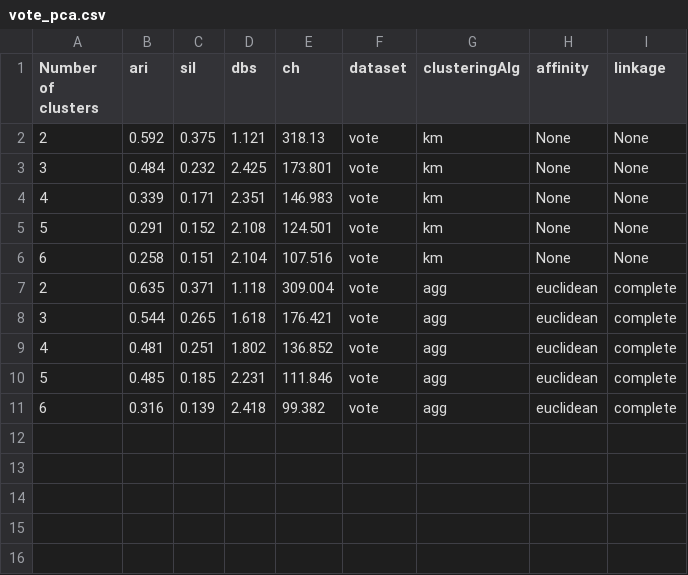
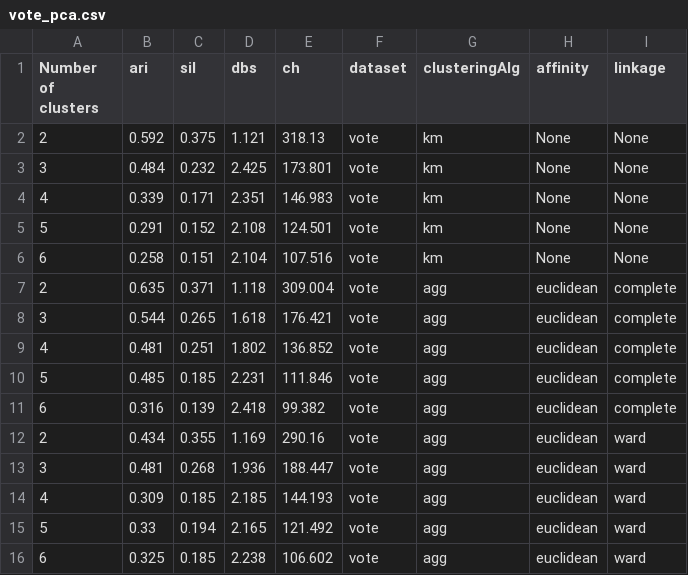
Before and after one commit to JAVI897/IML-Project2, a CSV file: results/vote_pca.csv, drawn as a sheet; the diff names each change by its address in the sheet, - before the commit and + after, or states it on an @@ line.

```diff
--- a/results/vote_pca.csv
+++ b/results/vote_pca.csv
+row 12: 2 | 0.434 | 0.355 | 1.169 | 290.16 | vote | agg | euclidean | ward
+row 13: 3 | 0.481 | 0.268 | 1.936 | 188.447 | vote | agg | euclidean | ward
+row 14: 4 | 0.309 | 0.185 | 2.185 | 144.193 | vote | agg | euclidean | ward
+row 15: 5 | 0.33 | 0.194 | 2.165 | 121.492 | vote | agg | euclidean | ward
+row 16: 6 | 0.325 | 0.185 | 2.238 | 106.602 | vote | agg | euclidean | ward
```
Also changed, not shown: results/hyp.csv, results/hyp_pca.csv, 17 other files.
